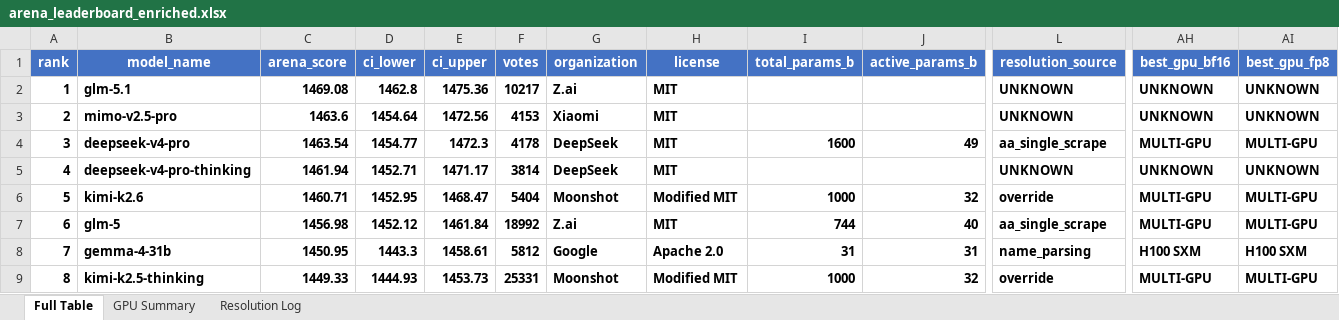
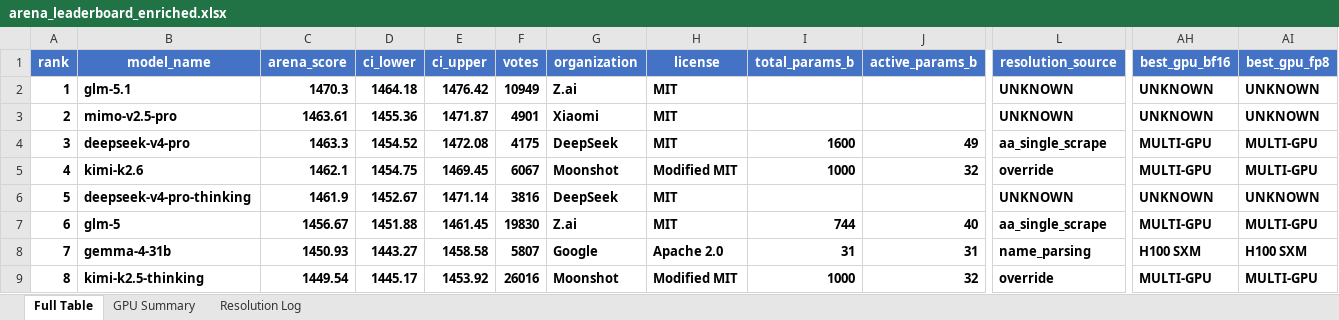
Before and after one commit to kmvaidya/llm-arena-vram-calc, an Excel workbook: arena_enrichment/output/arena_leaderboard_enriched.xlsx, sheet Full Table, drawn as a sheet; only a part is shown, gaps mark what is left out; values as stored, in another font and other column widths than the file's, no borders; removed rows and columns are numbered as before the commit, all else as after; rows hold the shown columns only; the diff covers the shown part only; the diff names each change by its address in the sheet, - before the commit and + after, or states it on an @@ line.

```diff
--- a/arena_enrichment/output/arena_leaderboard_enriched.xlsx (sheet Full Table)
+++ b/arena_enrichment/output/arena_leaderboard_enriched.xlsx (sheet Full Table)
-C2 (arena_score): 1469.08
+C2 (arena_score): 1470.3
-D2 (ci_lower): 1462.8
+D2 (ci_lower): 1464.18
-E2 (ci_upper): 1475.36
+E2 (ci_upper): 1476.42
-F2 (votes): 10217
+F2 (votes): 10949
-C3 (arena_score): 1463.6
+C3 (arena_score): 1463.61
-D3 (ci_lower): 1454.64
+D3 (ci_lower): 1455.36
-E3 (ci_upper): 1472.56
+E3 (ci_upper): 1471.87
-F3 (votes): 4153
+F3 (votes): 4901
-C4 (arena_score): 1463.54
+C4 (arena_score): 1463.3
-D4 (ci_lower): 1454.77
+D4 (ci_lower): 1454.52
-E4 (ci_upper): 1472.3
+E4 (ci_upper): 1472.08
-F4 (votes): 4178
+F4 (votes): 4175
-row 5: 4 | deepseek-v4-pro-thinking | 1461.94 | 1452.71 | 1471.17 | 3814 | DeepSeek | MIT |  |  | UNKNOWN | UNKNOWN | UNKNOWN
@@ column A (rank) renumbered from row 5 down @@
-C5 (arena_score): 1460.71
+C5 (arena_score): 1462.1
-D5 (ci_lower): 1452.95
+D5 (ci_lower): 1454.75
-E5 (ci_upper): 1468.47
+E5 (ci_upper): 1469.45
-F5 (votes): 5404
+F5 (votes): 6067
+row 6: 5 | deepseek-v4-pro-thinking | 1461.9 | 1452.67 | 1471.14 | 3816 | DeepSeek | MIT |  |  | UNKNOWN | UNKNOWN | UNKNOWN
-C7 (arena_score): 1456.98
+C7 (arena_score): 1456.67
-D7 (ci_lower): 1452.12
+D7 (ci_lower): 1451.88
-E7 (ci_upper): 1461.84
+E7 (ci_upper): 1461.45
-F7 (votes): 18992
+F7 (votes): 19830
-C8 (arena_score): 1450.95
+C8 (arena_score): 1450.93
-D8 (ci_lower): 1443.3
+D8 (ci_lower): 1443.27
-E8 (ci_upper): 1458.61
+E8 (ci_upper): 1458.58
-F8 (votes): 5812
+F8 (votes): 5807
-C9 (arena_score): 1449.33
+C9 (arena_score): 1449.54
-D9 (ci_lower): 1444.93
+D9 (ci_lower): 1445.17
-E9 (ci_upper): 1453.73
+E9 (ci_upper): 1453.92
-F9 (votes): 25331
+F9 (votes): 26016
```
Also changed, not shown: 6 added rows, 5 removed rows and 559 edited cells elsewhere in this sheet, sheet Resolution Log, 2 other files.
